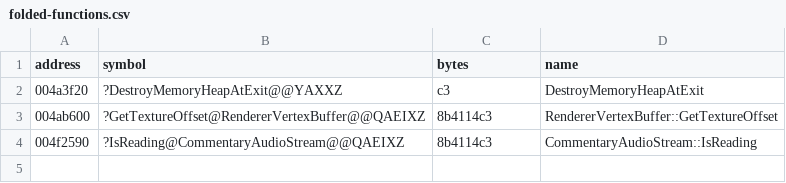
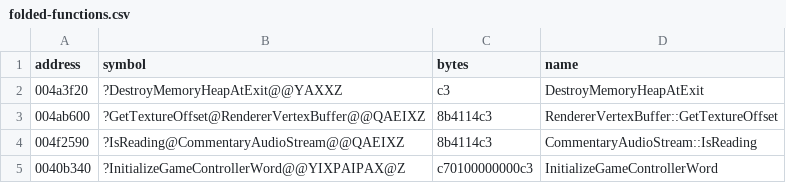
Before and after one commit to leadpogrommer/racers2, a CSV file: reccmp/folded-functions.csv, drawn as a sheet.

```diff
--- a/reccmp/folded-functions.csv
+++ b/reccmp/folded-functions.csv
@@ -4 +4,2 @@ address,symbol,bytes,name
 004f2590,?IsReading@CommentaryAudioStream@@QAEIXZ,8b4114c3,CommentaryAudioStream::IsReading
+0040b340,?InitializeGameControllerWord@@YIXPAIPAX@Z,c70100000000c3,InitializeGameControllerWord
```
Also changed, not shown: reccmp/function-sizes.csv, reccmp/strings.csv, 20 other files.
